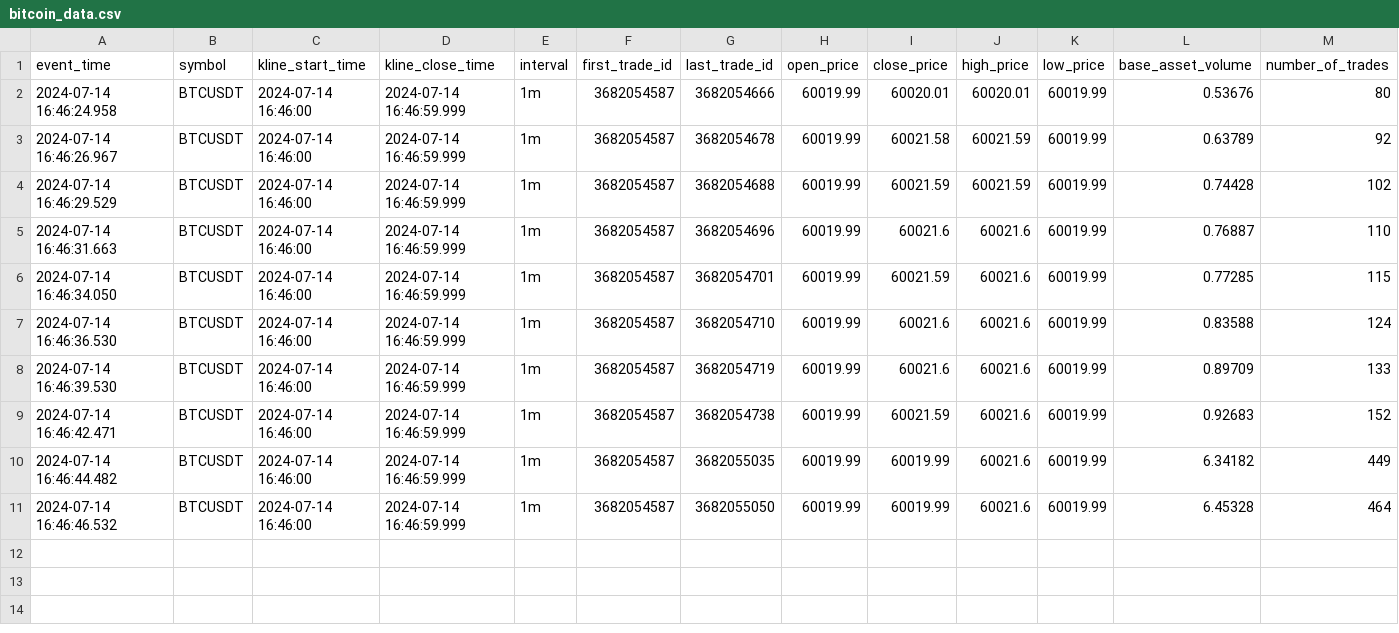
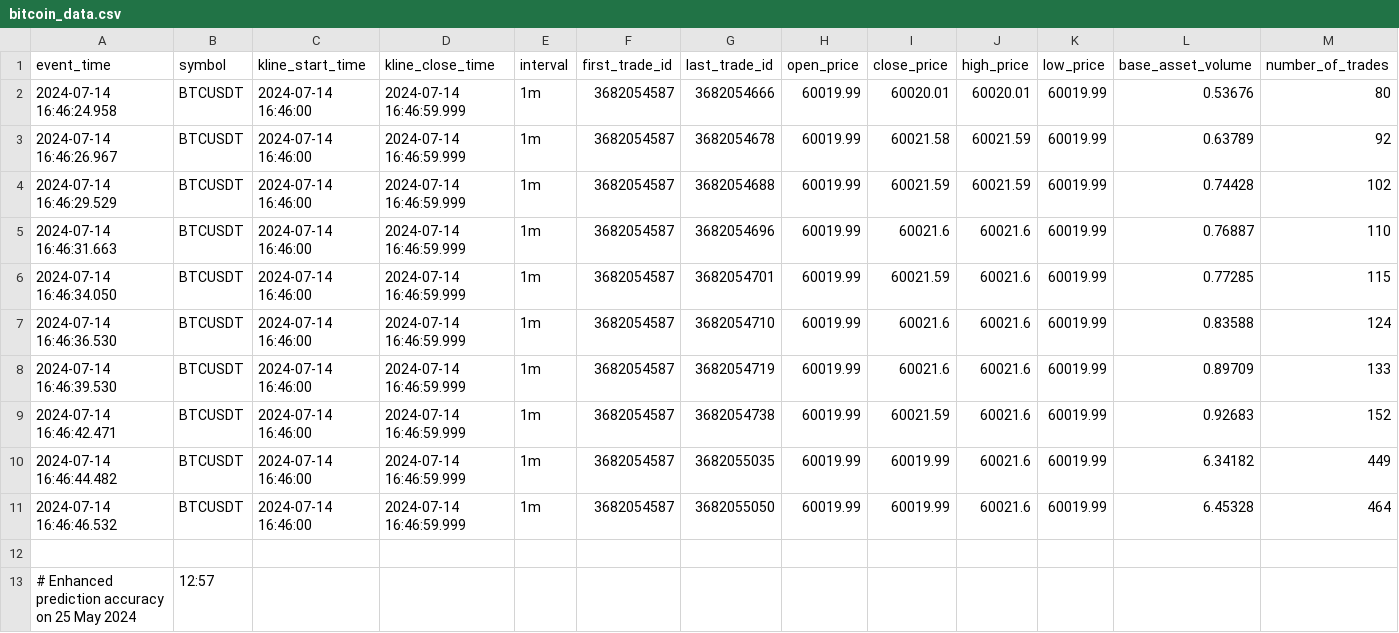
Before and after one commit to ajinkyachintawar/bitcoin-prediction-lstm, a CSV file: bitcoin_data.csv, drawn as a sheet; only a part is shown; rows hold the shown columns only; the diff names each change by its address in the sheet, - before the commit and + after, or states it on an @@ line.

Commit message:
Enhanced prediction accuracy

```diff
--- a/bitcoin_data.csv
+++ b/bitcoin_data.csv
+row 12: (empty)
+row 13: # Enhanced prediction accuracy on 25 May 2024 | 12:57
```
